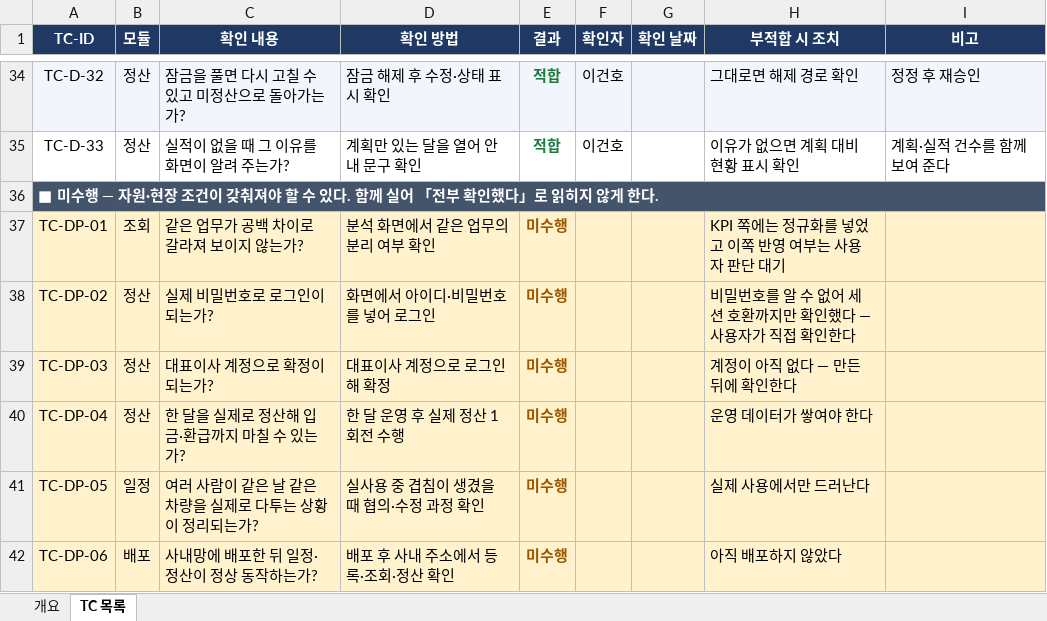
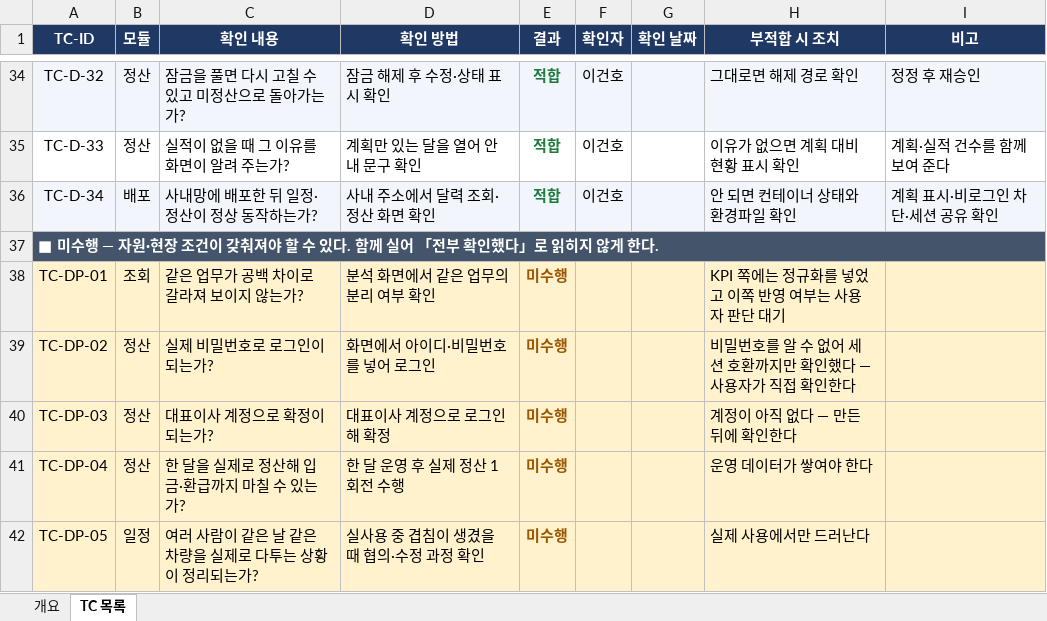
Before and after one commit to GUNHOLEE-KR/vitron-dashboard, an Excel workbook: docs/testcase/TC_업무_현황_대시보드.xlsx, sheet TC 목록, drawn as a sheet; only a part is shown, gaps mark what is left out; values as stored, in another font and other column widths than the file's, no borders; removed rows and columns are numbered as before the commit, all else as after; the diff names each change by its address in the sheet, - before the commit and + after, or states it on an @@ line.

```diff
--- a/docs/testcase/TC_업무_현황_대시보드.xlsx (sheet TC 목록)
+++ b/docs/testcase/TC_업무_현황_대시보드.xlsx (sheet TC 목록)
+row 36: TC-D-34 | 배포 | 사내망에 배포한 뒤 일정·정산이 정상 동작하는가? | 사내 주소에서 달력 조회·정산 화면 확인 | 적합 | 이건호 |  | 안 되면 컨테이너 상태와 환경파일 확인 | 계획 표시·비로그인 차단·세션 공유 확인
-row 42: TC-DP-06 | 배포 | 사내망에 배포한 뒤 일정·정산이 정상 동작하는가? | 배포 후 사내 주소에서 등록·조회·정산 확인 | 미수행 |  |  | 아직 배포하지 않았다
```
Also changed, not shown: sheet 개요.
